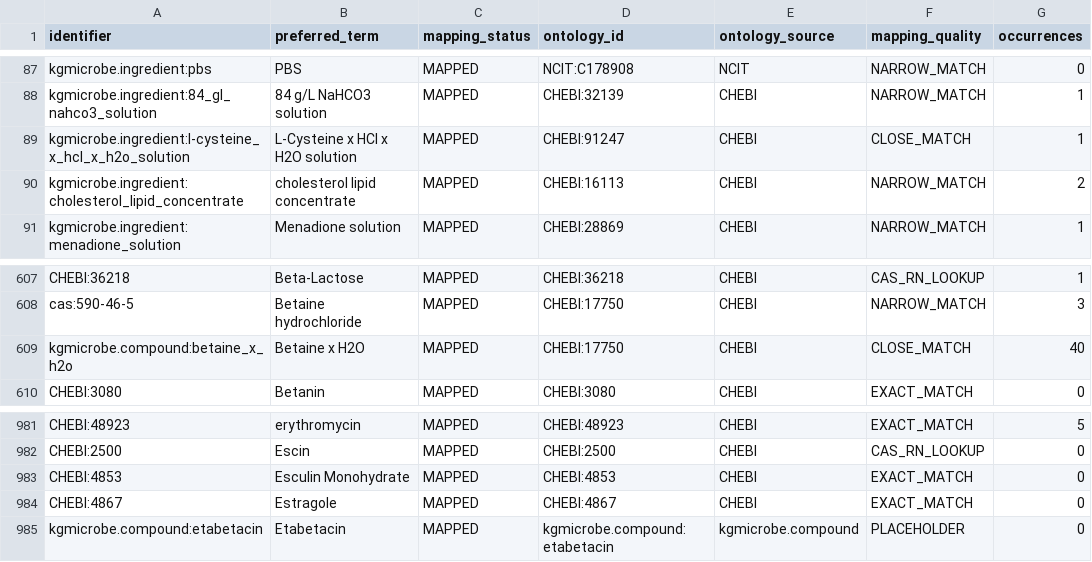
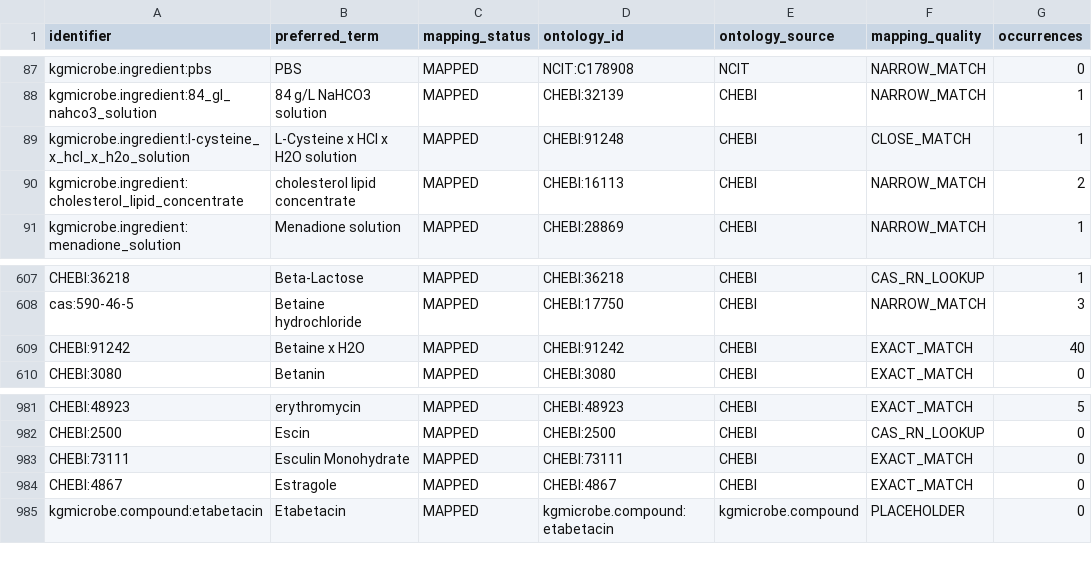
Before and after one commit to CultureBotAI/MediaIngredientMech, a CSV file: data/curated/all_ingredients_index.csv, drawn as a sheet; only a part is shown, gaps mark what is left out.

```diff
--- a/data/curated/all_ingredients_index.csv
+++ b/data/curated/all_ingredients_index.csv
@@ -88,3 +88,3 @@ kgmicrobe.ingredient:pbs,PBS,MAPPED,NCIT:C178908,NCIT,NARROW_MATCH,0
 kgmicrobe.ingredient:84_gl_nahco3_solution,84 g/L NaHCO3 solution,MAPPED,CHEBI:32139,CHEBI,NARROW_MATCH,1
-kgmicrobe.ingredient:l-cysteine_x_hcl_x_h2o_solution,L-Cysteine x HCl x H2O solution,MAPPED,CHEBI:91247,CHEBI,CLOSE_MATCH,1
+kgmicrobe.ingredient:l-cysteine_x_hcl_x_h2o_solution,L-Cysteine x HCl x H2O solution,MAPPED,CHEBI:91248,CHEBI,CLOSE_MATCH,1
 kgmicrobe.ingredient:cholesterol_lipid_concentrate,cholesterol lipid concentrate,MAPPED,CHEBI:16113,CHEBI,NARROW_MATCH,2
@@ -608,3 +608,3 @@ CHEBI:36218,Beta-Lactose,MAPPED,CHEBI:36218,CHEBI,CAS_RN_LOOKUP,1
 cas:590-46-5,Betaine hydrochloride,MAPPED,CHEBI:17750,CHEBI,NARROW_MATCH,3
-kgmicrobe.compound:betaine_x_h2o,Betaine x H2O,MAPPED,CHEBI:17750,CHEBI,CLOSE_MATCH,40
+CHEBI:91242,Betaine x H2O,MAPPED,CHEBI:91242,CHEBI,EXACT_MATCH,40
 CHEBI:3080,Betanin,MAPPED,CHEBI:3080,CHEBI,EXACT_MATCH,0
@@ -982,3 +982,3 @@ CHEBI:48923,erythromycin,MAPPED,CHEBI:48923,CHEBI,EXACT_MATCH,5
 CHEBI:2500,Escin,MAPPED,CHEBI:2500,CHEBI,CAS_RN_LOOKUP,0
-CHEBI:4853,Esculin Monohydrate,MAPPED,CHEBI:4853,CHEBI,EXACT_MATCH,0
+CHEBI:73111,Esculin Monohydrate,MAPPED,CHEBI:73111,CHEBI,EXACT_MATCH,0
 CHEBI:4867,Estragole,MAPPED,CHEBI:4867,CHEBI,EXACT_MATCH,0
```
Also changed, not shown: data/curated/mapped_ingredients_index.csv, docs/data/all_ingredients.csv, 32 other files.
